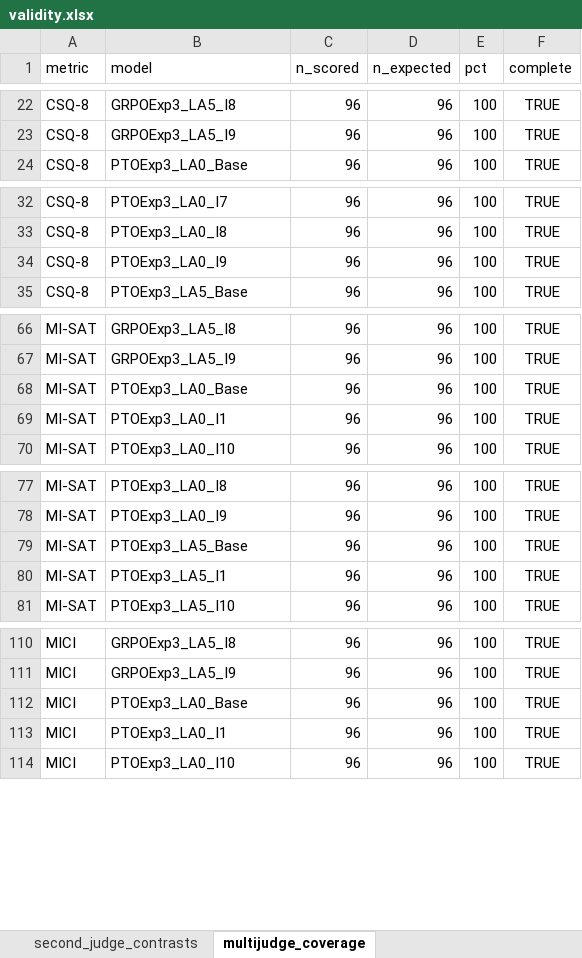
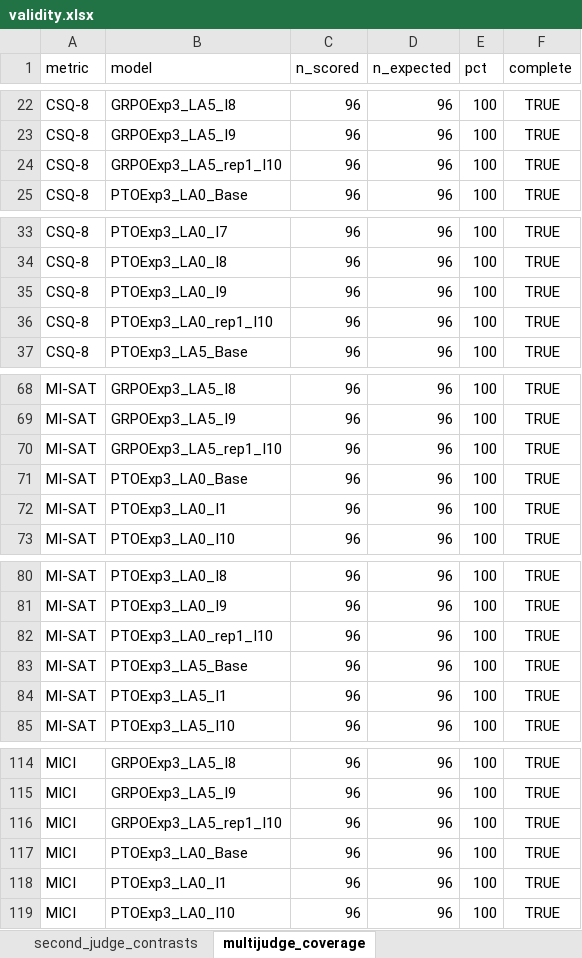
Before and after one commit to Lior-Baruch/Thesis_PTO_GRPO, an Excel workbook: Exp3_PTO_GRPO/eda/results/measurement/validity/tables/validity.xlsx, sheet multijudge_coverage, drawn as a sheet; only a part is shown, gaps mark what is left out; values as stored, in another font and other column widths than the file's, no borders; the diff covers the shown part only; the diff names each change by its address in the sheet, - before the commit and + after, or states it on an @@ line.

```diff
--- a/Exp3_PTO_GRPO/eda/results/measurement/validity/tables/validity.xlsx (sheet multijudge_coverage)
+++ b/Exp3_PTO_GRPO/eda/results/measurement/validity/tables/validity.xlsx (sheet multijudge_coverage)
+row 24: CSQ-8 | GRPOExp3_LA5_rep1_I10 | 96 | 96 | 100 | TRUE
+row 36: CSQ-8 | PTOExp3_LA0_rep1_I10 | 96 | 96 | 100 | TRUE
+row 70: MI-SAT | GRPOExp3_LA5_rep1_I10 | 96 | 96 | 100 | TRUE
+row 82: MI-SAT | PTOExp3_LA0_rep1_I10 | 96 | 96 | 100 | TRUE
+row 116: MICI | GRPOExp3_LA5_rep1_I10 | 96 | 96 | 100 | TRUE
```
Also changed, not shown: 11 added rows elsewhere in this sheet, other sheet tabs, 33 other files.
